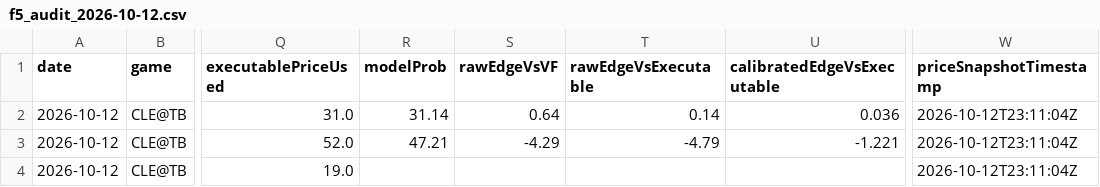
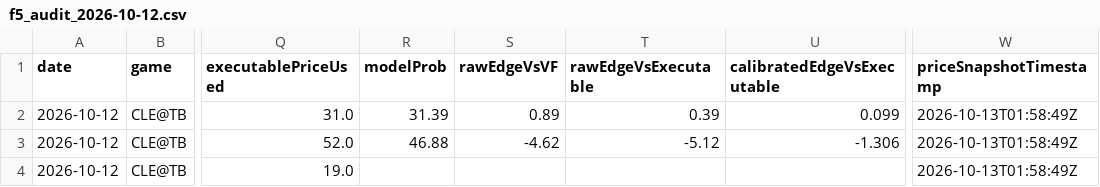
Before and after one commit to chmoses98/edge-finder-api, a CSV file: data/f5_audit_2026-10-12.csv, drawn as a sheet; only a part is shown, gaps mark what is left out; the diff names each change by its address in the sheet, - before the commit and + after, or states it on an @@ line.

```diff
--- a/data/f5_audit_2026-10-12.csv
+++ b/data/f5_audit_2026-10-12.csv
-R2 (modelProb): 31.14
+R2 (modelProb): 31.39
-S2 (rawEdgeVsVF): 0.64
+S2 (rawEdgeVsVF): 0.89
-T2 (rawEdgeVsExecutable): 0.14
+T2 (rawEdgeVsExecutable): 0.39
-U2 (calibratedEdgeVsExecutable): 0.036
+U2 (calibratedEdgeVsExecutable): 0.099
-W2:W4 (priceSnapshotTimestamp): 2026-10-12T23:11:04Z
+W2:W4 (priceSnapshotTimestamp): 2026-10-13T01:58:49Z
-R3 (modelProb): 47.21
+R3 (modelProb): 46.88
-S3 (rawEdgeVsVF): -4.29
+S3 (rawEdgeVsVF): -4.62
-T3 (rawEdgeVsExecutable): -4.79
+T3 (rawEdgeVsExecutable): -5.12
-U3 (calibratedEdgeVsExecutable): -1.221
+U3 (calibratedEdgeVsExecutable): -1.306
```
Also changed, not shown: 22 other files.
